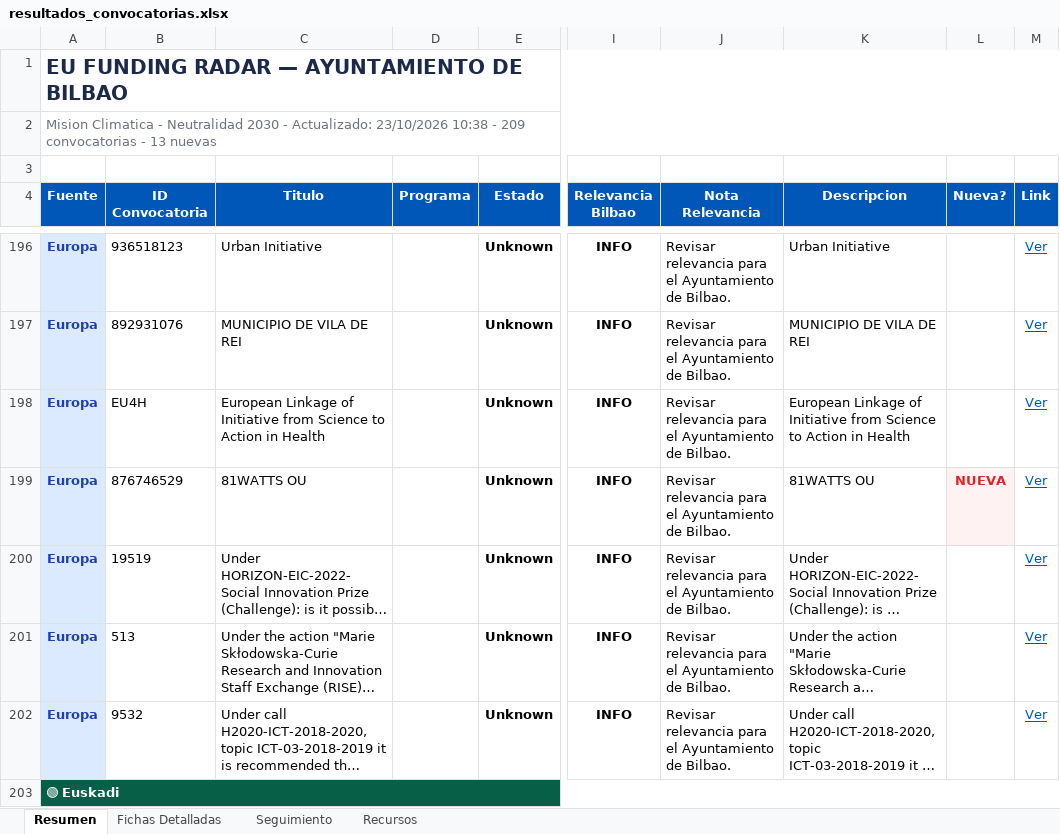
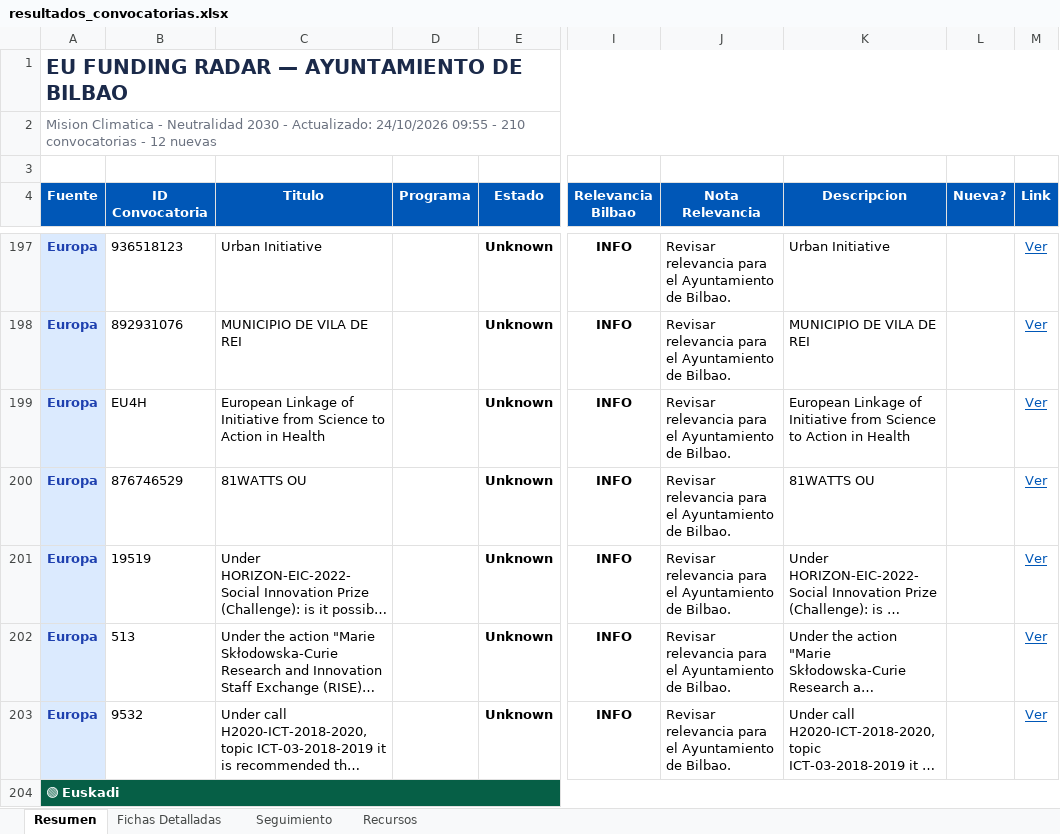
Before and after one commit to haguirre-lab/eu-funding-radar, an Excel workbook: docs/resultados_convocatorias.xlsx, sheet Resumen, drawn as a sheet; only a part is shown, gaps mark what is left out; long unchanged cells end in …; values as stored, in another font and other column widths than the file's, no borders; addresses are those after the commit; the diff covers the shown part only; the diff names each change by its address in the sheet, - before the commit and + after, or states it on an @@ line.

```diff
--- a/docs/resultados_convocatorias.xlsx (sheet Resumen)
+++ b/docs/resultados_convocatorias.xlsx (sheet Resumen)
-A2 (Fuente): …- Actualizado: 23/10/2026 10:38 - 209 convocatorias - 13 nuevas
+A2 (Fuente): …- Actualizado: 24/10/2026 09:55 - 210 convocatorias - 12 nuevas
-L200 (Nueva?): NUEVA
+L200 (Nueva?): (empty)
-L200 fill: #FEF2F2
+L200 fill: none
```
Also changed, not shown: 3 added rows, 2 removed rows, 1 moved row and 12 edited cells elsewhere in this sheet, sheet Fichas Detalladas, sheet Seguimiento, 3 other files.
